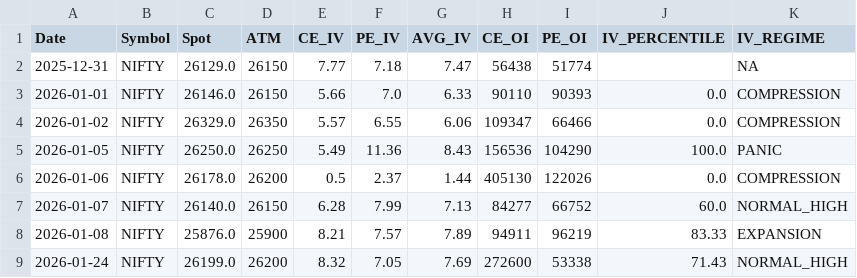
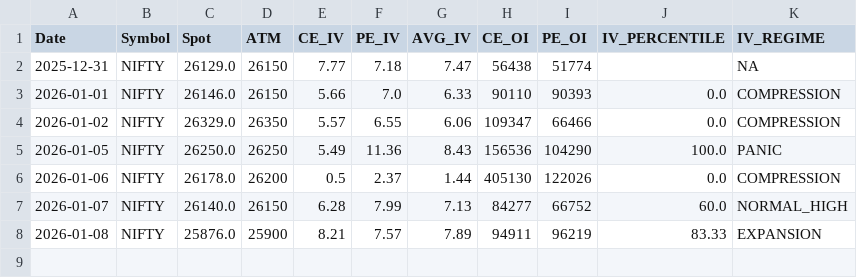
Before and after one commit to im-prnv/iv-data-logger, a CSV file: data/nifty_iv_log.csv, drawn as a sheet.

Commit message:
Update nifty_iv_log.csv

```diff
--- a/data/nifty_iv_log.csv
+++ b/data/nifty_iv_log.csv
@@ -8,2 +8 @@ Date,Symbol,Spot,ATM,CE_IV,PE_IV,AVG_IV,CE_OI,PE_OI,IV_PERCENTILE,IV_REGIME
 2026-01-08,NIFTY,25876.0,25900,8.21,7.57,7.89,94911,96219,83.33,EXPANSION
-2026-01-24,NIFTY,26199.0,26200,8.32,7.05,7.69,272600,53338,71.43,NORMAL_HIGH
```
